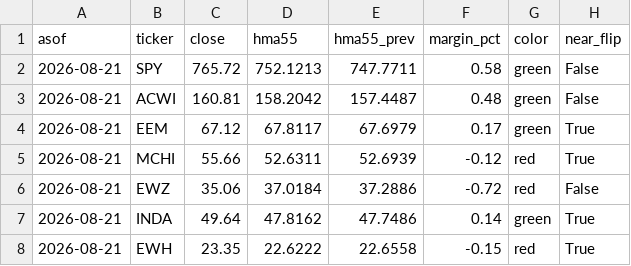
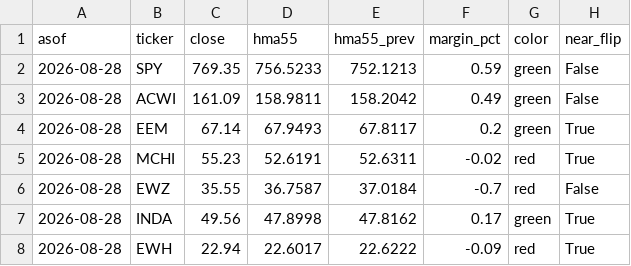
Before and after one commit to 8wy88kzpj9-pixel/hull-price-pipeline, a CSV file: data/hull_weekly.csv, drawn as a sheet; only a part is shown; the diff covers the shown part only.

```diff
--- a/data/hull_weekly.csv
+++ b/data/hull_weekly.csv
@@ -1,8 +1,8 @@
 asof,ticker,close,hma55,hma55_prev,margin_pct,color,near_flip
-2026-08-21,SPY,765.72,752.1213,747.7711,0.58,green,False
-2026-08-21,ACWI,160.81,158.2042,157.4487,0.48,green,False
-2026-08-21,EEM,67.12,67.8117,67.6979,0.17,green,True
-2026-08-21,MCHI,55.66,52.6311,52.6939,-0.12,red,True
-2026-08-21,EWZ,35.06,37.0184,37.2886,-0.72,red,False
-2026-08-21,INDA,49.64,47.8162,47.7486,0.14,green,True
-2026-08-21,EWH,23.35,22.6222,22.6558,-0.15,red,True
+2026-08-28,SPY,769.35,756.5233,752.1213,0.59,green,False
+2026-08-28,ACWI,161.09,158.9811,158.2042,0.49,green,False
+2026-08-28,EEM,67.14,67.9493,67.8117,0.2,green,True
+2026-08-28,MCHI,55.23,52.6191,52.6311,-0.02,red,True
+2026-08-28,EWZ,35.55,36.7587,37.0184,-0.7,red,False
+2026-08-28,INDA,49.56,47.8998,47.8162,0.17,green,True
+2026-08-28,EWH,22.94,22.6017,22.6222,-0.09,red,True
```
Also changed, not shown: 161 edited cells elsewhere in this file, data/hull3d.csv, data/vol_indices.csv, 4 other files.
